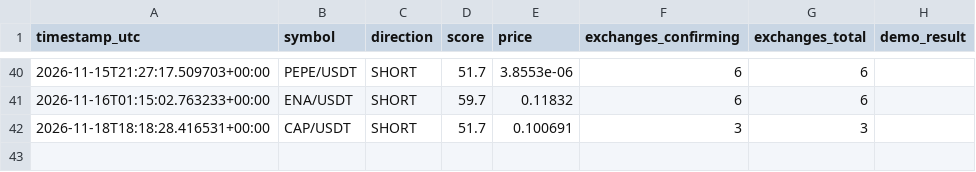
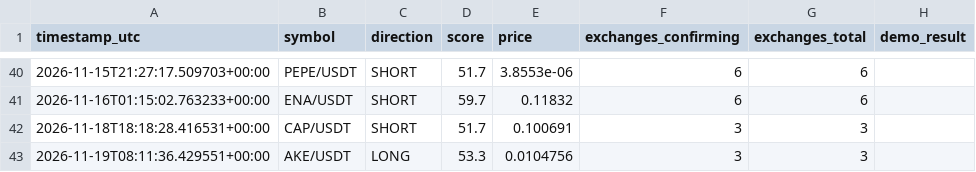
Before and after one commit to kotylevskiyv/crypto-alert-bot, a CSV file: signals_log.csv, drawn as a sheet; only a part is shown, gaps mark what is left out.

```diff
--- a/signals_log.csv
+++ b/signals_log.csv
@@ -42 +42,2 @@ timestamp_utc,symbol,direction,score,price,exchanges_confirming,exchanges_total,
 2026-11-18T18:18:28.416531+00:00,CAP/USDT,SHORT,51.7,0.100691,3,3,
+2026-11-19T08:11:36.429551+00:00,AKE/USDT,LONG,53.3,0.0104756,3,3,
```
Also changed, not shown: 1 other file.
